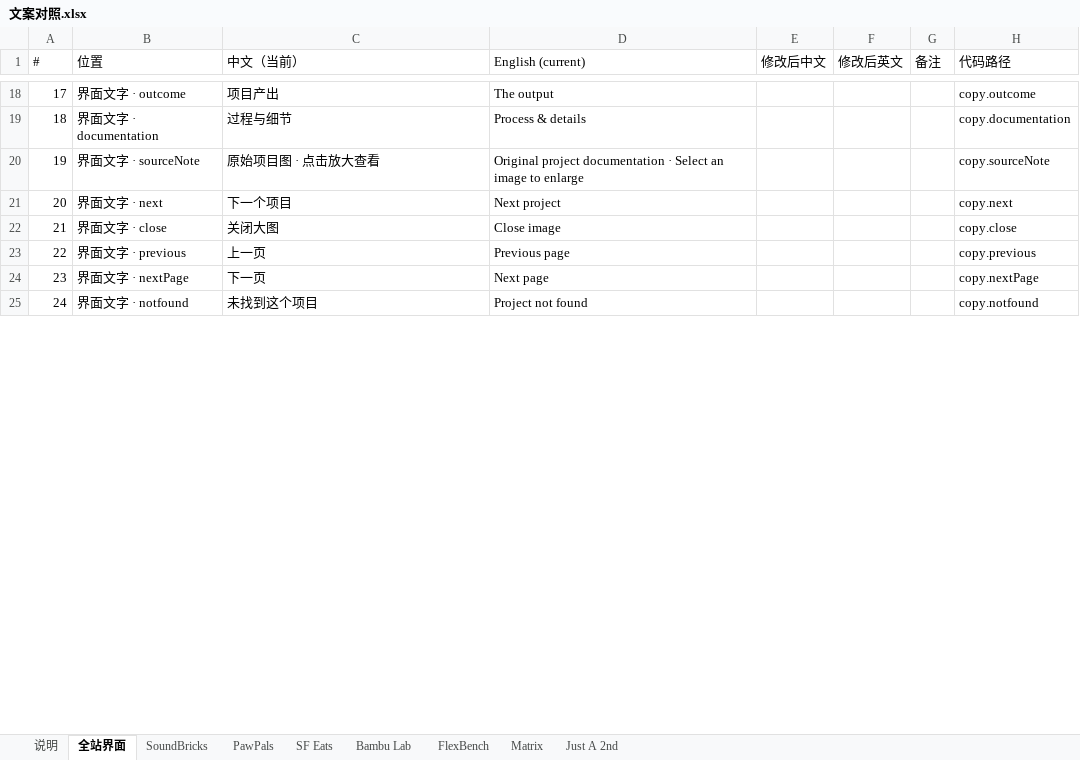
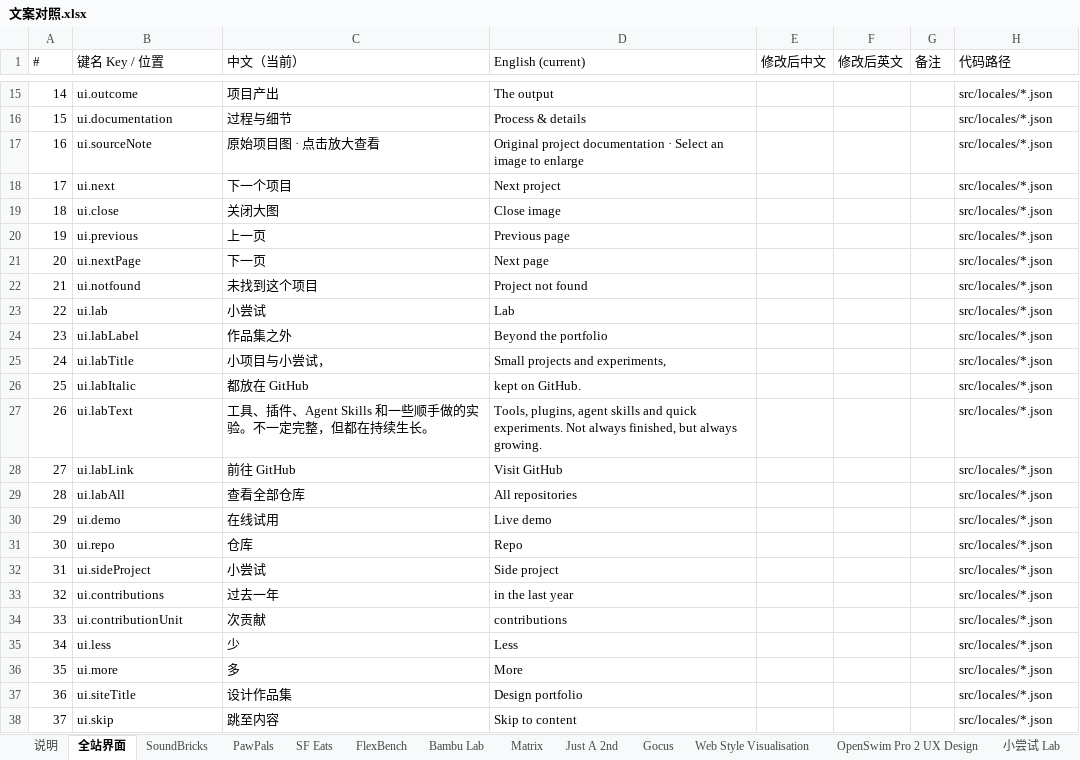
Before and after one commit to jarvisluk/jarvisluk.github.io, an Excel workbook: design/copy/文案对照.xlsx, sheet 全站界面, drawn as a sheet; only a part is shown, gaps mark what is left out; values as stored, in another font and other column widths than the file's, no cell formats; addresses are those after the commit; the diff covers the shown part only; the diff names each change by its address in the sheet, - before the commit and + after, or states it on an @@ line.

Commit message:
refactor(i18n): move site copy into zh/en language packs
All bilingual copy now lives in src/locales/{zh,en}.json, keyed by where it
appears (ui, categories, projects, studies, lab, drafts). Data files and
components read it through t(key), which fails the build on a missing key.
Interface strings that were hardcoded in components move under ui.*.
export-copy.mjs now dumps the packs; the review sheet is regenerated.

```diff
--- a/design/copy/文案对照.xlsx (sheet 全站界面)
+++ b/design/copy/文案对照.xlsx (sheet 全站界面)
+sheet tab: Gocus
+sheet tab: Web Style Visualisation
+sheet tab: OpenSwim Pro 2 UX Design
+sheet tab: 小尝试 Lab
@@ sheet tab order changed: 说明 | 全站界面 | SoundBricks | PawPals | SF Eats | FlexBench | Bambu Lab | Matrix | Just A 2nd | Gocus | Web Style Visualisation | OpenSwim Pro 2 UX Design | 小尝试 Lab @@
-B1: 位置
+B1: 键名 Key / 位置
@@ column A (#) renumbered from row 4 down @@
-B15 (键名 Key / 位置): 界面文字 · outcome
+B15 (键名 Key / 位置): ui.outcome
-H15 (代码路径): copy.outcome
+H15 (代码路径): src/locales/*.json
-B16 (键名 Key / 位置): 界面文字 · documentation
+B16 (键名 Key / 位置): ui.documentation
-H16 (代码路径): copy.documentation
+H16 (代码路径): src/locales/*.json
-B17 (键名 Key / 位置): 界面文字 · sourceNote
+B17 (键名 Key / 位置): ui.sourceNote
-H17 (代码路径): copy.sourceNote
+H17 (代码路径): src/locales/*.json
-B18 (键名 Key / 位置): 界面文字 · next
+B18 (键名 Key / 位置): ui.next
-H18 (代码路径): copy.next
+H18 (代码路径): src/locales/*.json
-B19 (键名 Key / 位置): 界面文字 · close
+B19 (键名 Key / 位置): ui.close
-H19 (代码路径): copy.close
+H19 (代码路径): src/locales/*.json
-B20 (键名 Key / 位置): 界面文字 · previous
+B20 (键名 Key / 位置): ui.previous
-H20 (代码路径): copy.previous
+H20 (代码路径): src/locales/*.json
-B21 (键名 Key / 位置): 界面文字 · nextPage
+B21 (键名 Key / 位置): ui.nextPage
-H21 (代码路径): copy.nextPage
+H21 (代码路径): src/locales/*.json
-B22 (键名 Key / 位置): 界面文字 · notfound
+B22 (键名 Key / 位置): ui.notfound
-H22 (代码路径): copy.notfound
+H22 (代码路径): src/locales/*.json
+row 23: 22 | ui.lab | 小尝试 | Lab |  |  |  | src/locales/*.json
+row 24: 23 | ui.labLabel | 作品集之外 | Beyond the portfolio |  |  |  | src/locales/*.json
+row 25: 24 | ui.labTitle | 小项目与小尝试， | Small projects and experiments, |  |  |  | src/locales/*.json
+row 26: 25 | ui.labItalic | 都放在 GitHub | kept on GitHub. |  |  |  | src/locales/*.json
+row 27: 26 | ui.labText | 工具、插件、Agent Skills 和一些顺手做的实验。不一定完整，但都在持续生长。 | Tools, plugins, agent skills and quick experiments. Not always finished, but always growing. |  |  |  | src/locales/*.json
+row 28: 27 | ui.labLink | 前往 GitHub | Visit GitHub |  |  |  | src/locales/*.json
+row 29: 28 | ui.labAll | 查看全部仓库 | All repositories |  |  |  | src/locales/*.json
+row 30: 29 | ui.demo | 在线试用 | Live demo |  |  |  | src/locales/*.json
+row 31: 30 | ui.repo | 仓库 | Repo |  |  |  | src/locales/*.json
+row 32: 31 | ui.sideProject | 小尝试 | Side project |  |  |  | src/locales/*.json
+row 33: 32 | ui.contributions | 过去一年 | in the last year |  |  |  | src/locales/*.json
+row 34: 33 | ui.contributionUnit | 次贡献 | contributions |  |  |  | src/locales/*.json
+row 35: 34 | ui.less | 少 | Less |  |  |  | src/locales/*.json
+row 36: 35 | ui.more | 多 | More |  |  |  | src/locales/*.json
+row 37: 36 | ui.siteTitle | 设计作品集 | Design portfolio |  |  |  | src/locales/*.json
+row 38: 37 | ui.skip | 跳至内容 | Skip to content |  |  |  | src/locales/*.json
```
Also changed, not shown: 111 added rows, 5 removed rows and 31 edited cells elsewhere in this sheet, sheet FlexBench, sheet SoundBricks, sheet PawPals, sheet SF Eats, sheet Bambu Lab, sheet Matrix, 2 more sheets, other sheet tabs, cell formats, 27 other files.
